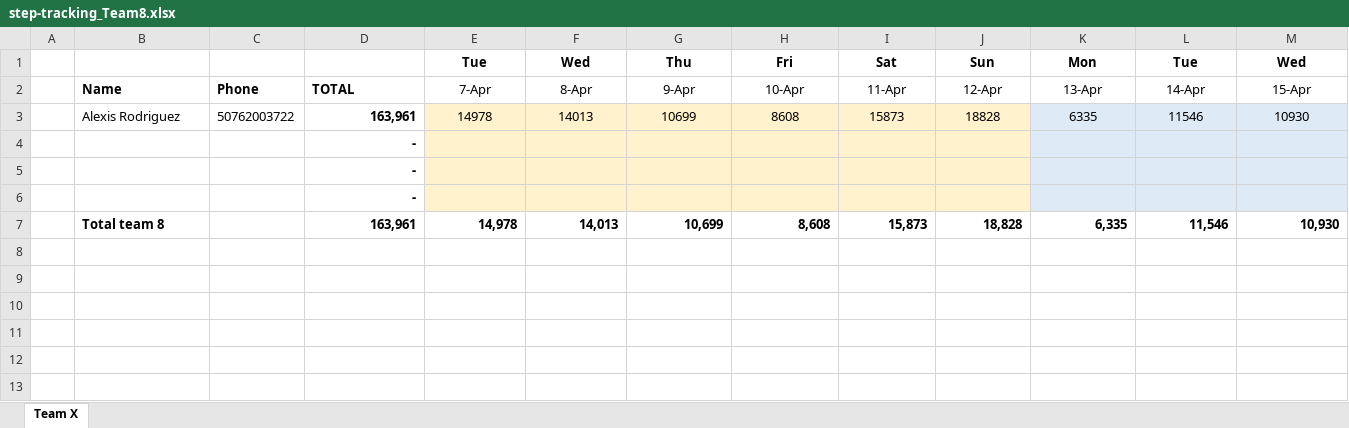
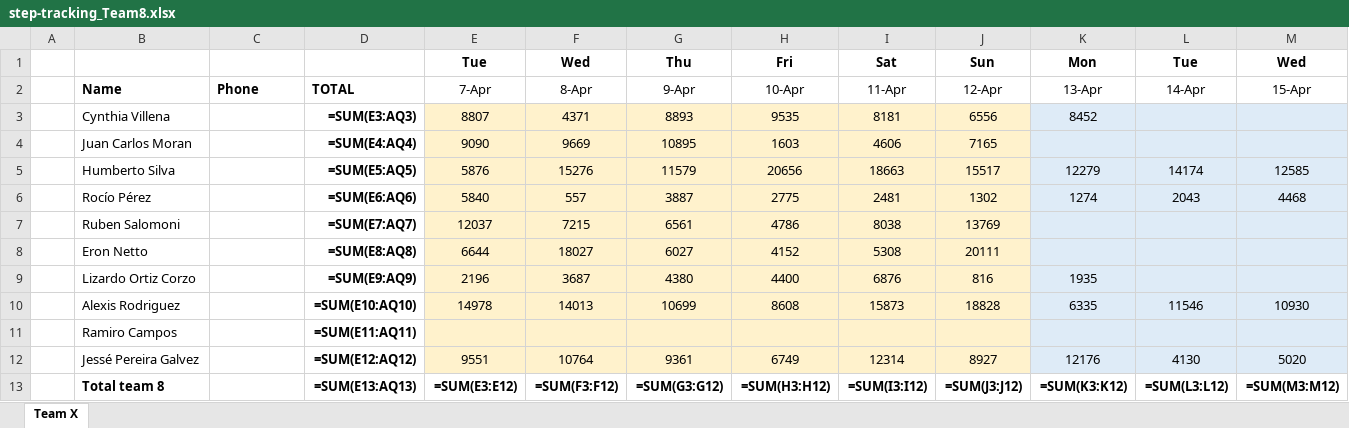
Before and after one commit to eronbfr/Team-8-STC-Nokia, an Excel workbook: step-tracking_Team8.xlsx, sheet Team X, drawn as a sheet; only a part is shown; values as stored, in another font and other column widths than the file's, no borders; formulas without a stored value are shown as written; removed rows and columns are numbered as before the commit, all else as after; rows hold the shown columns only; the diff names each change by its address in the sheet, - before the commit and + after, or states it on an @@ line.

```diff
--- a/step-tracking_Team8.xlsx (sheet Team X)
+++ b/step-tracking_Team8.xlsx (sheet Team X)
+row 3:  | Cynthia Villena |  | =SUM(E3:AQ3) | 8807 | 4371 | 8893 | 9535 | 8181 | 6556 | 8452
+row 4:  | Juan Carlos Moran |  | =SUM(E4:AQ4) | 9090 | 9669 | 10895 | 1603 | 4606 | 7165
+row 5:  | Humberto Silva |  | =SUM(E5:AQ5) | 5876 | 15276 | 11579 | 20656 | 18663 | 15517 | 12279 | 14174 | 12585
+row 6:  | Rocío Pérez |  | =SUM(E6:AQ6) | 5840 | 557 | 3887 | 2775 | 2481 | 1302 | 1274 | 2043 | 4468
+row 7:  | Ruben Salomoni |  | =SUM(E7:AQ7) | 12037 | 7215 | 6561 | 4786 | 8038 | 13769
+row 8:  | Eron Netto |  | =SUM(E8:AQ8) | 6644 | 18027 | 6027 | 4152 | 5308 | 20111
+row 9:  | Lizardo Ortiz Corzo |  | =SUM(E9:AQ9) | 2196 | 3687 | 4380 | 4400 | 6876 | 816 | 1935
-C10: 50762003722
+C10: (empty)
-D10: 163,961
+D10: =SUM(E10:AQ10)
-row 4:  |  |  | -
-row 5:  |  |  | -
-row 6:  |  |  | -
-row 7:  | Total team 8 |  | 163,961 | 14,978 | 14,013 | 10,699 | 8,608 | 15,873 | 18,828 | 6,335 | 11,546 | 10,930
+row 11:  | Ramiro Campos |  | =SUM(E11:AQ11)
+row 12:  | Jessé Pereira Galvez |  | =SUM(E12:AQ12) | 9551 | 10764 | 9361 | 6749 | 12314 | 8927 | 12176 | 4130 | 5020
+row 13:  | Total team 8 |  | =SUM(E13:AQ13) | =SUM(E3:E12) | =SUM(F3:F12) | =SUM(G3:G12) | =SUM(H3:H12) | =SUM(I3:I12) | =SUM(J3:J12) | =SUM(K3:K12) | =SUM(L3:L12) | =SUM(M3:M12)
```
Also changed, not shown: 1 other file.
